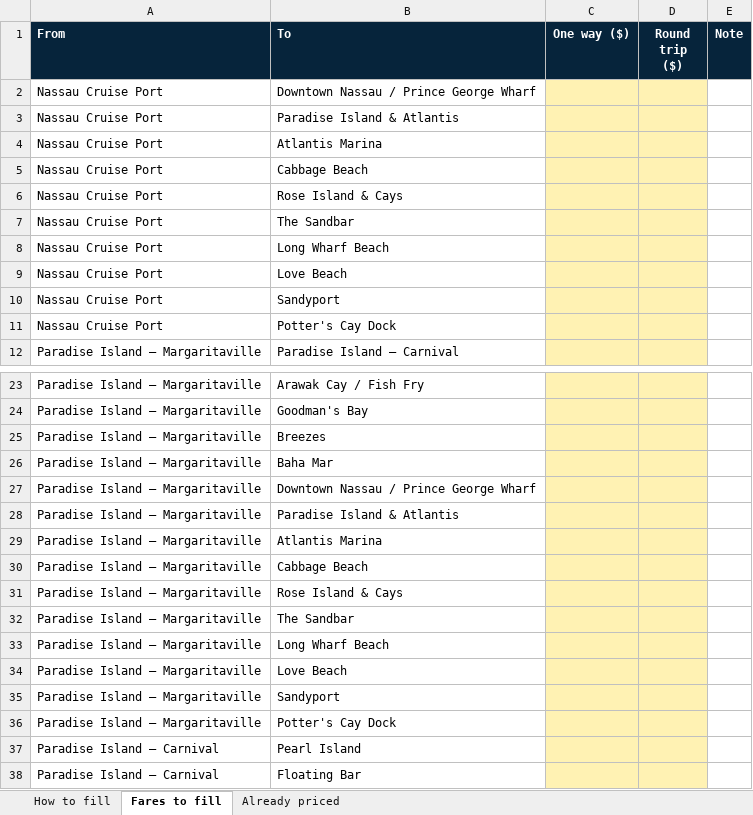
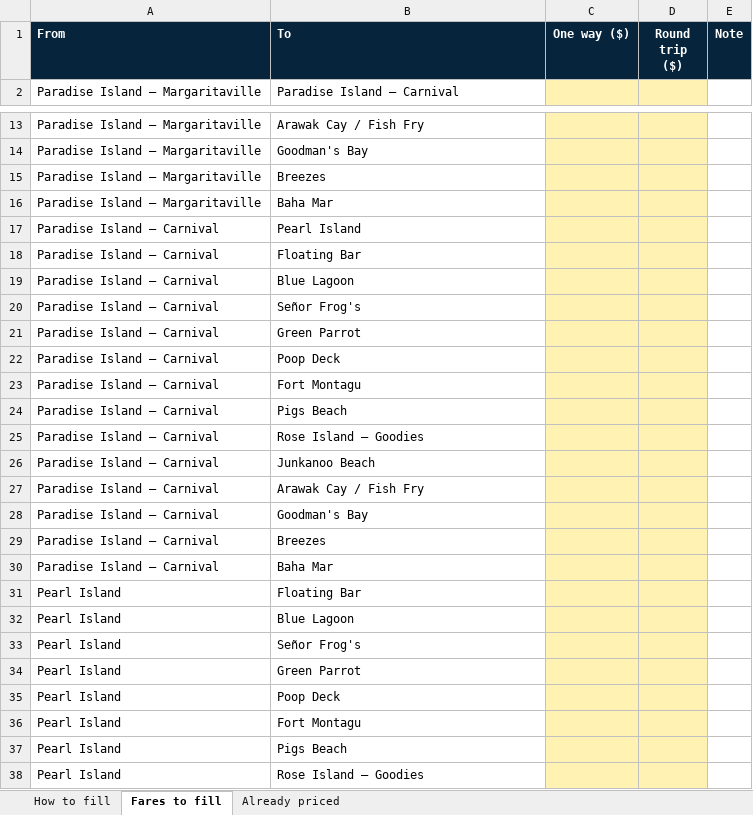
Before and after one commit to capitanjack242/paradise-sea-tours, an Excel workbook: docs/fares-to-fill.xlsx, sheet Fares to fill, drawn as a sheet; only a part is shown, gaps mark what is left out; the shorter side is filled out with more unchanged rows; values as stored, in another font and other column widths than the file's, no borders; the diff covers the shown part only; the diff names each change by its address in the sheet, - before the commit and + after, or states it on an @@ line.

```diff
--- a/docs/fares-to-fill.xlsx (sheet Fares to fill)
+++ b/docs/fares-to-fill.xlsx (sheet Fares to fill)
-row 2: Nassau Cruise Port | Downtown Nassau / Prince George Wharf
-row 3: Nassau Cruise Port | Paradise Island & Atlantis
-row 4: Nassau Cruise Port | Atlantis Marina
-row 5: Nassau Cruise Port | Cabbage Beach
-row 6: Nassau Cruise Port | Rose Island & Cays
-row 7: Nassau Cruise Port | The Sandbar
-row 8: Nassau Cruise Port | Long Wharf Beach
-row 9: Nassau Cruise Port | Love Beach
-row 10: Nassau Cruise Port | Sandyport
-row 11: Nassau Cruise Port | Potter's Cay Dock
-row 27: Paradise Island – Margaritaville | Downtown Nassau / Prince George Wharf
-row 28: Paradise Island – Margaritaville | Paradise Island & Atlantis
-row 29: Paradise Island – Margaritaville | Atlantis Marina
-row 30: Paradise Island – Margaritaville | Cabbage Beach
-row 31: Paradise Island – Margaritaville | Rose Island & Cays
-row 32: Paradise Island – Margaritaville | The Sandbar
-row 33: Paradise Island – Margaritaville | Long Wharf Beach
-row 34: Paradise Island – Margaritaville | Love Beach
-row 35: Paradise Island – Margaritaville | Sandyport
-row 36: Paradise Island – Margaritaville | Potter's Cay Dock
```
Also changed, not shown: 195 removed rows elsewhere in this sheet, sheet How to fill.
